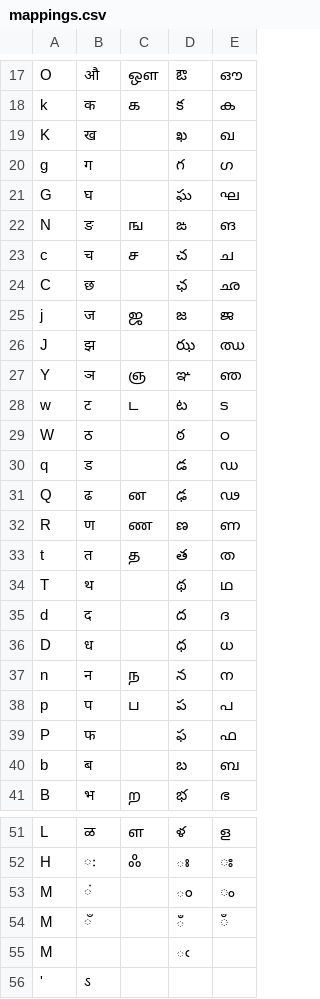
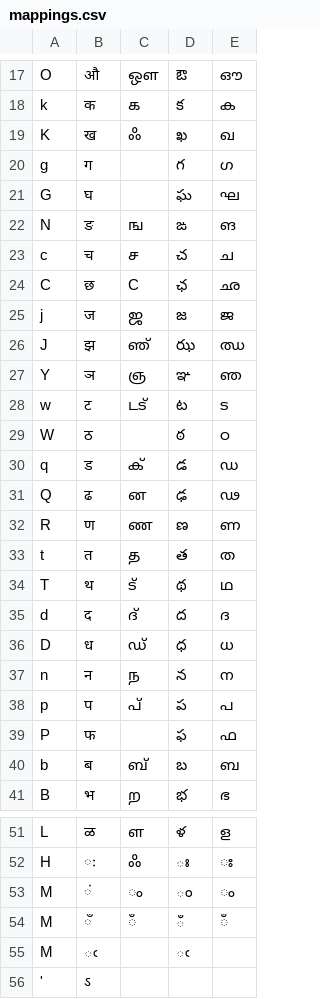
Before and after one commit to theAutoBiography/iithlp, a CSV file: iithlp/data/mappings.csv, drawn as a sheet; only a part is shown, gaps mark what is left out; the diff covers the shown part only.

Commit message:
Update mappings.csv

```diff
--- a/iithlp/data/mappings.csv
+++ b/iithlp/data/mappings.csv
@@ -18,3 +18,3 @@ O,औ,ஔ,ఔ,ഔ
 k,क,க,క,ക
-K,ख,,ఖ,ഖ
+K,ख,ஃ,ఖ,ഖ
 g,ग,,గ,ഗ
@@ -23,9 +23,9 @@ N,ङ,ங,ఙ,ങ
 c,च,ச,చ,ച
-C,छ,,ఛ,ഛ
+C,छ,C,ఛ,ഛ
 j,ज,ஜ,జ,ജ
-J,झ,,ఝ,ഝ
+J,झ,ഞ്‌,ఝ,ഝ
 Y,ञ,ஞ,ఞ,ഞ
-w,ट,ட,ట,ട
+w,ट,டട്,ట,ട
 W,ठ,,ఠ,ഠ
-q,ड,,డ,ഡ
+q,ड,ക്‌,డ,ഡ
 Q,ढ,ன,ఢ,ഢ
@@ -33,9 +33,9 @@ R,ण,ண,ణ,ണ
 t,त,த,త,ത
-T,थ,,థ,ഥ
-d,द,,ద,ദ
-D,ध,,ధ,ധ
+T,थ,ട്‌,థ,ഥ
+d,द,ദ്‌,ద,ദ
+D,ध,ഡ്‌,ధ,ധ
 n,न,ந,న,ന
-p,प,ப,ప,പ
+p,प,പ്‌,ప,പ
 P,फ,,ఫ,ഫ
-b,ब,,బ,ബ
+b,ब,ബ്‌,బ,ബ
 B,भ,ற,భ,ഭ
@@ -52,5 +52,5 @@ L,ळ,ள,ళ,ള
 H,ः,ஃ,ః,ഃ
-M,ं,,ం,ം
-M,ँ,,ఀ,ഁ
-M,,, ఁ,
+M,ं,ം,ం,ം
+M,ँ,ഁ,ఀ,ഁ
+M,ఁ,, ఁ,
 ',ऽ,,,
```
Also changed, not shown: 4 edited cells elsewhere in this file.
